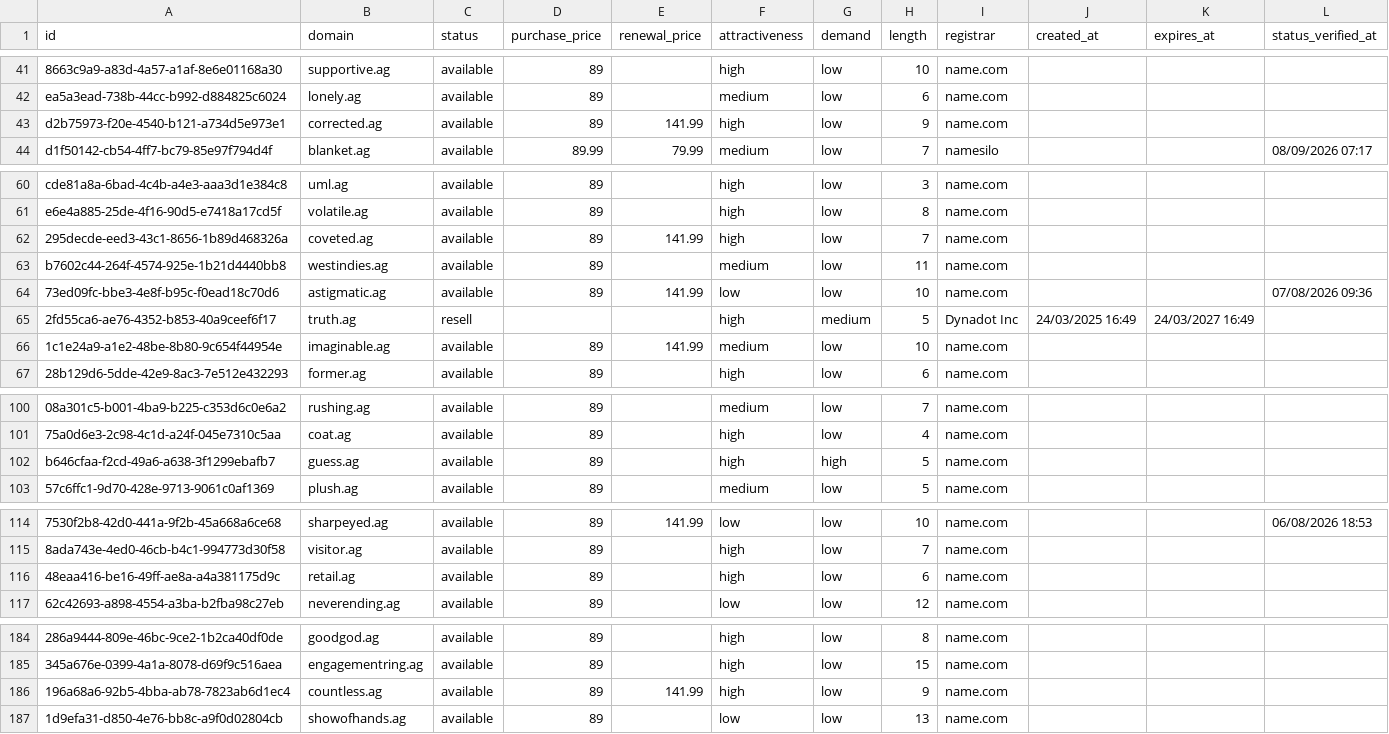
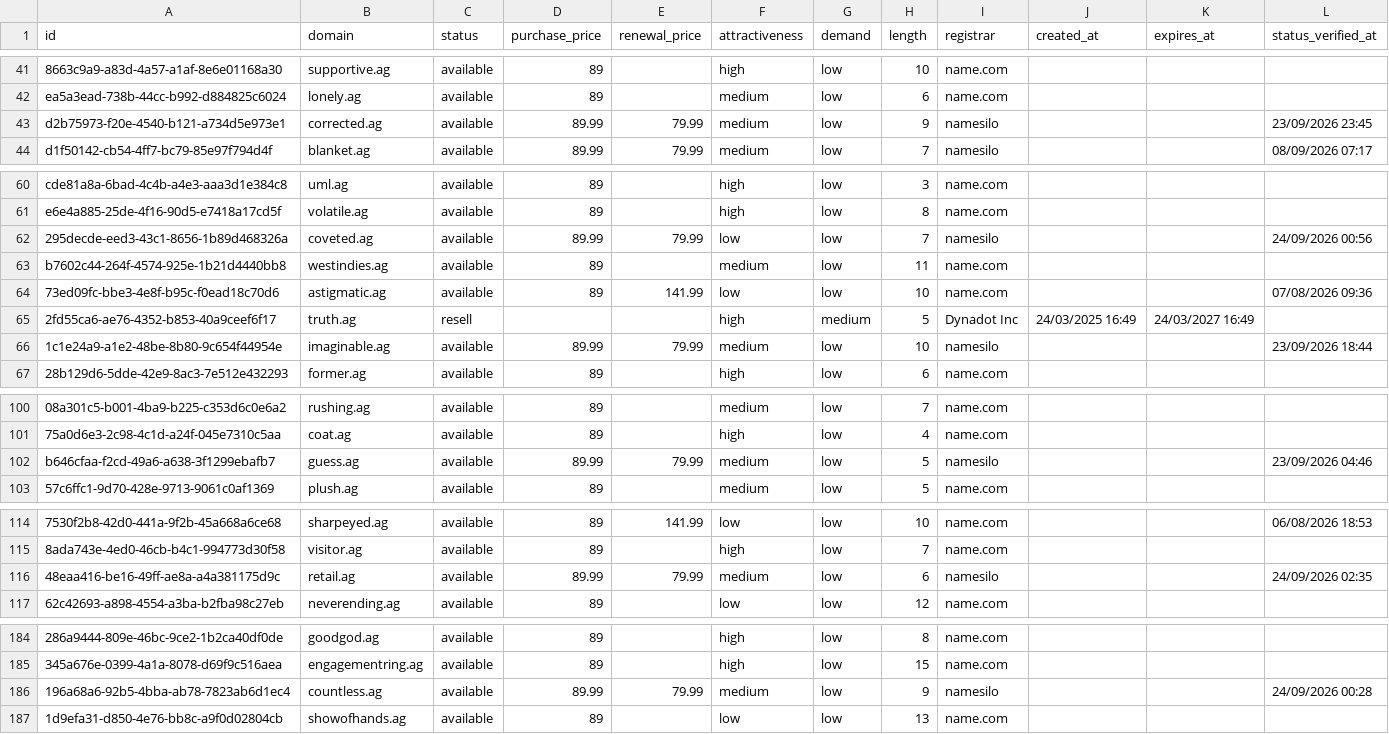
Before and after one commit to UniqueDomains/ag-oneword-domains, a CSV file: ag.csv, drawn as a sheet; only a part is shown, gaps mark what is left out; the diff covers the shown part only; the diff names each change by its address in the sheet, - before the commit and + after, or states it on an @@ line.

```diff
--- a/ag.csv
+++ b/ag.csv
-D43 (purchase_price): 89
+D43 (purchase_price): 89.99
-E43 (renewal_price): 141.99
+E43 (renewal_price): 79.99
-F43 (attractiveness): high
+F43 (attractiveness): medium
-I43 (registrar): name.com
+I43 (registrar): namesilo
-L43 (status_verified_at): (empty)
+L43 (status_verified_at): 23/09/2026 23:45
-D62 (purchase_price): 89
+D62 (purchase_price): 89.99
-E62 (renewal_price): 141.99
+E62 (renewal_price): 79.99
-F62 (attractiveness): high
+F62 (attractiveness): low
-I62 (registrar): name.com
+I62 (registrar): namesilo
-L62 (status_verified_at): (empty)
+L62 (status_verified_at): 24/09/2026 00:56
-D66 (purchase_price): 89
+D66 (purchase_price): 89.99
-E66 (renewal_price): 141.99
+E66 (renewal_price): 79.99
-I66 (registrar): name.com
+I66 (registrar): namesilo
-L66 (status_verified_at): (empty)
+L66 (status_verified_at): 23/09/2026 18:44
-D102 (purchase_price): 89
+D102 (purchase_price): 89.99
-E102 (renewal_price): (empty)
+E102 (renewal_price): 79.99
-F102 (attractiveness): high
+F102 (attractiveness): medium
-G102 (demand): high
+G102 (demand): low
-I102 (registrar): name.com
+I102 (registrar): namesilo
-L102 (status_verified_at): (empty)
+L102 (status_verified_at): 23/09/2026 04:46
-D116 (purchase_price): 89
+D116 (purchase_price): 89.99
-E116 (renewal_price): (empty)
+E116 (renewal_price): 79.99
-F116 (attractiveness): high
+F116 (attractiveness): medium
-I116 (registrar): name.com
+I116 (registrar): namesilo
-L116 (status_verified_at): (empty)
+L116 (status_verified_at): 24/09/2026 02:35
-D186 (purchase_price): 89
+D186 (purchase_price): 89.99
-E186 (renewal_price): 141.99
+E186 (renewal_price): 79.99
-F186 (attractiveness): high
+F186 (attractiveness): medium
-I186 (registrar): name.com
+I186 (registrar): namesilo
-L186 (status_verified_at): (empty)
+L186 (status_verified_at): 24/09/2026 00:28
```
Also changed, not shown: 1 added row, 1 removed row and 95 edited cells elsewhere in this file, 4 other files.
